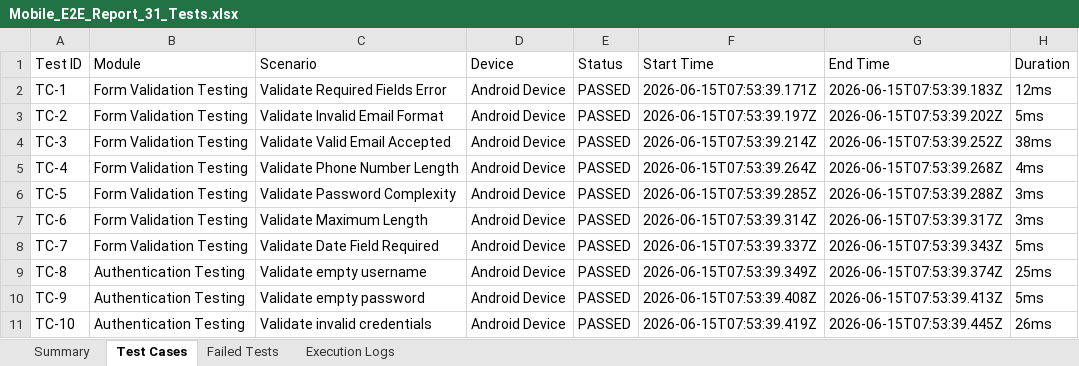
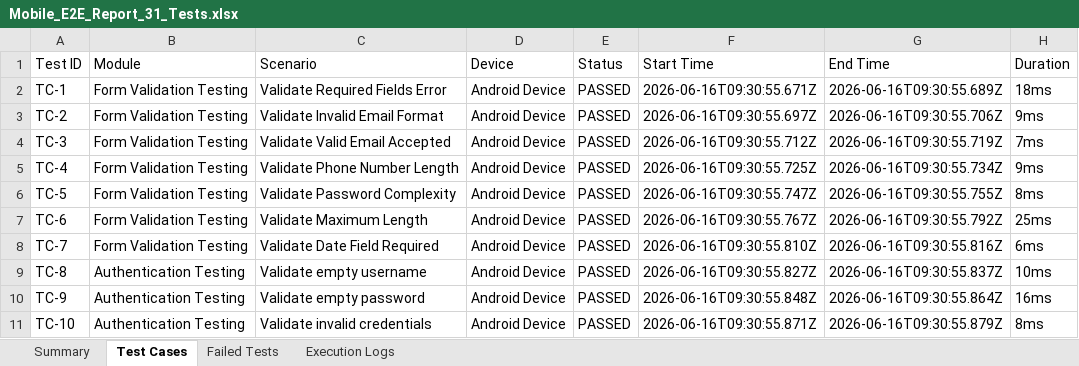
Before and after one commit to Swapnabaskaran/LocalSeva-pdd, an Excel workbook: testing/appium/reports/Mobile_E2E_Report_31_Tests.xlsx, sheet Test Cases, drawn as a sheet; only a part is shown; values as stored, in another font and other column widths than the file's, no borders; the diff covers the shown part only; the diff names each change by its address in the sheet, - before the commit and + after, or states it on an @@ line.

```diff
--- a/testing/appium/reports/Mobile_E2E_Report_31_Tests.xlsx (sheet Test Cases)
+++ b/testing/appium/reports/Mobile_E2E_Report_31_Tests.xlsx (sheet Test Cases)
-F2 (Start Time): 2026-06-15T07:53:39.171Z
+F2 (Start Time): 2026-06-16T09:30:55.671Z
-G2 (End Time): 2026-06-15T07:53:39.183Z
+G2 (End Time): 2026-06-16T09:30:55.689Z
-H2 (Duration): 12ms
+H2 (Duration): 18ms
-F3 (Start Time): 2026-06-15T07:53:39.197Z
+F3 (Start Time): 2026-06-16T09:30:55.697Z
-G3 (End Time): 2026-06-15T07:53:39.202Z
+G3 (End Time): 2026-06-16T09:30:55.706Z
-H3 (Duration): 5ms
+H3 (Duration): 9ms
-F4 (Start Time): 2026-06-15T07:53:39.214Z
+F4 (Start Time): 2026-06-16T09:30:55.712Z
-G4 (End Time): 2026-06-15T07:53:39.252Z
+G4 (End Time): 2026-06-16T09:30:55.719Z
-H4 (Duration): 38ms
+H4 (Duration): 7ms
-F5 (Start Time): 2026-06-15T07:53:39.264Z
+F5 (Start Time): 2026-06-16T09:30:55.725Z
-G5 (End Time): 2026-06-15T07:53:39.268Z
+G5 (End Time): 2026-06-16T09:30:55.734Z
-H5 (Duration): 4ms
+H5 (Duration): 9ms
-F6 (Start Time): 2026-06-15T07:53:39.285Z
+F6 (Start Time): 2026-06-16T09:30:55.747Z
-G6 (End Time): 2026-06-15T07:53:39.288Z
+G6 (End Time): 2026-06-16T09:30:55.755Z
-H6 (Duration): 3ms
+H6 (Duration): 8ms
-F7 (Start Time): 2026-06-15T07:53:39.314Z
+F7 (Start Time): 2026-06-16T09:30:55.767Z
-G7 (End Time): 2026-06-15T07:53:39.317Z
+G7 (End Time): 2026-06-16T09:30:55.792Z
-H7 (Duration): 3ms
+H7 (Duration): 25ms
-F8 (Start Time): 2026-06-15T07:53:39.337Z
+F8 (Start Time): 2026-06-16T09:30:55.810Z
-G8 (End Time): 2026-06-15T07:53:39.343Z
+G8 (End Time): 2026-06-16T09:30:55.816Z
-H8 (Duration): 5ms
+H8 (Duration): 6ms
-F9 (Start Time): 2026-06-15T07:53:39.349Z
+F9 (Start Time): 2026-06-16T09:30:55.827Z
-G9 (End Time): 2026-06-15T07:53:39.374Z
+G9 (End Time): 2026-06-16T09:30:55.837Z
-H9 (Duration): 25ms
+H9 (Duration): 10ms
-F10 (Start Time): 2026-06-15T07:53:39.408Z
+F10 (Start Time): 2026-06-16T09:30:55.848Z
-G10 (End Time): 2026-06-15T07:53:39.413Z
+G10 (End Time): 2026-06-16T09:30:55.864Z
-H10 (Duration): 5ms
+H10 (Duration): 16ms
-F11 (Start Time): 2026-06-15T07:53:39.419Z
+F11 (Start Time): 2026-06-16T09:30:55.871Z
-G11 (End Time): 2026-06-15T07:53:39.445Z
+G11 (End Time): 2026-06-16T09:30:55.879Z
-H11 (Duration): 26ms
+H11 (Duration): 8ms
```
Also changed, not shown: 62 edited cells elsewhere in this sheet, sheet Execution Logs, sheet Summary, testing/reports/excel/Security_Report.xlsx, 7 other files.
